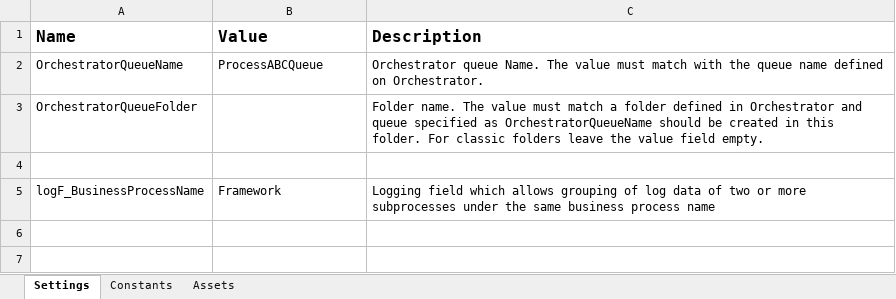
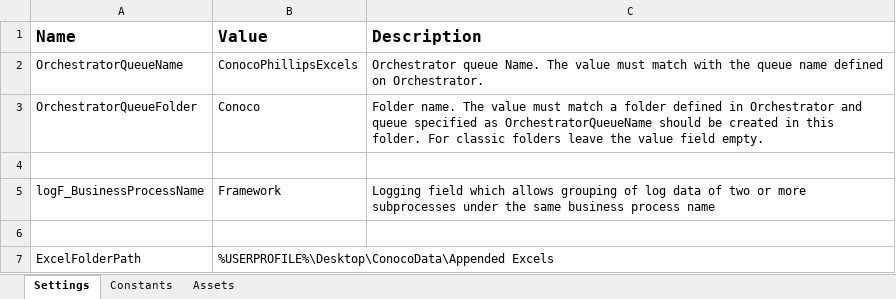
Before and after one commit to JCobz0714/ConocoPhillips_Performer, an Excel workbook: Data/Config.xlsx, sheet Settings, drawn as a sheet; values as stored, in another font and other column widths than the file's, no borders; the diff names each change by its address in the sheet, - before the commit and + after, or states it on an @@ line.

```diff
--- a/Data/Config.xlsx (sheet Settings)
+++ b/Data/Config.xlsx (sheet Settings)
-B2 (Value): ProcessABCQueue
+B2 (Value): ConocoPhillipsExcels
-B3 (Value): (empty)
+B3 (Value): Conoco
+row 6: (empty)
+row 7: ExcelFolderPath | %USERPROFILE%\Desktop\ConocoData\Appended Excels
```
Also changed, not shown: 13 other files.
